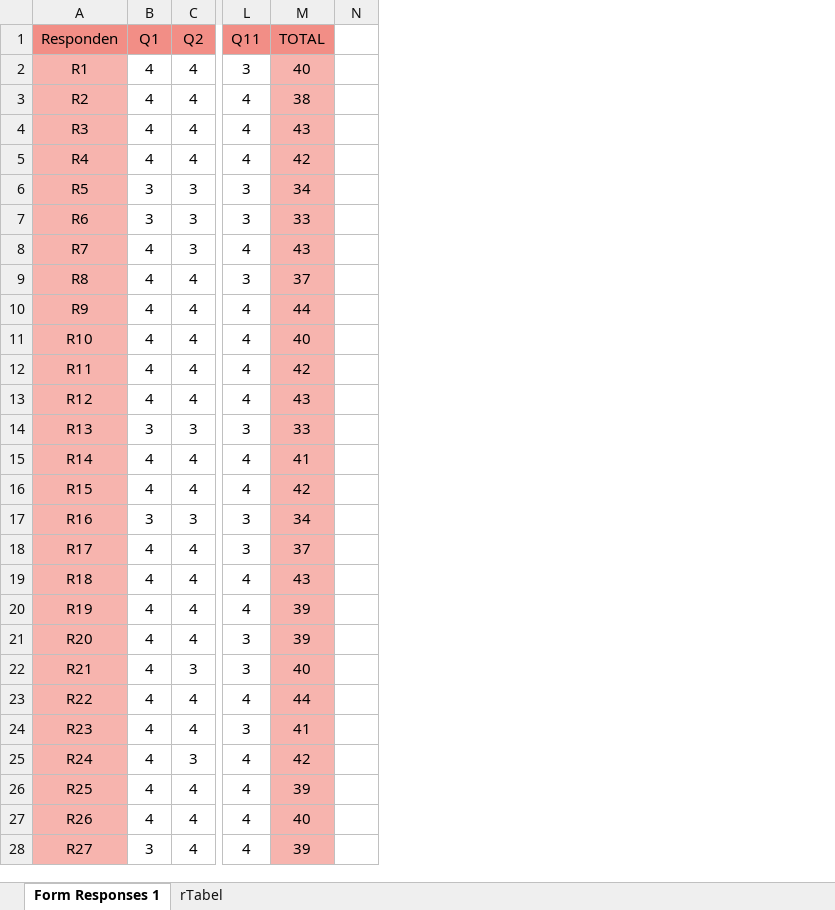
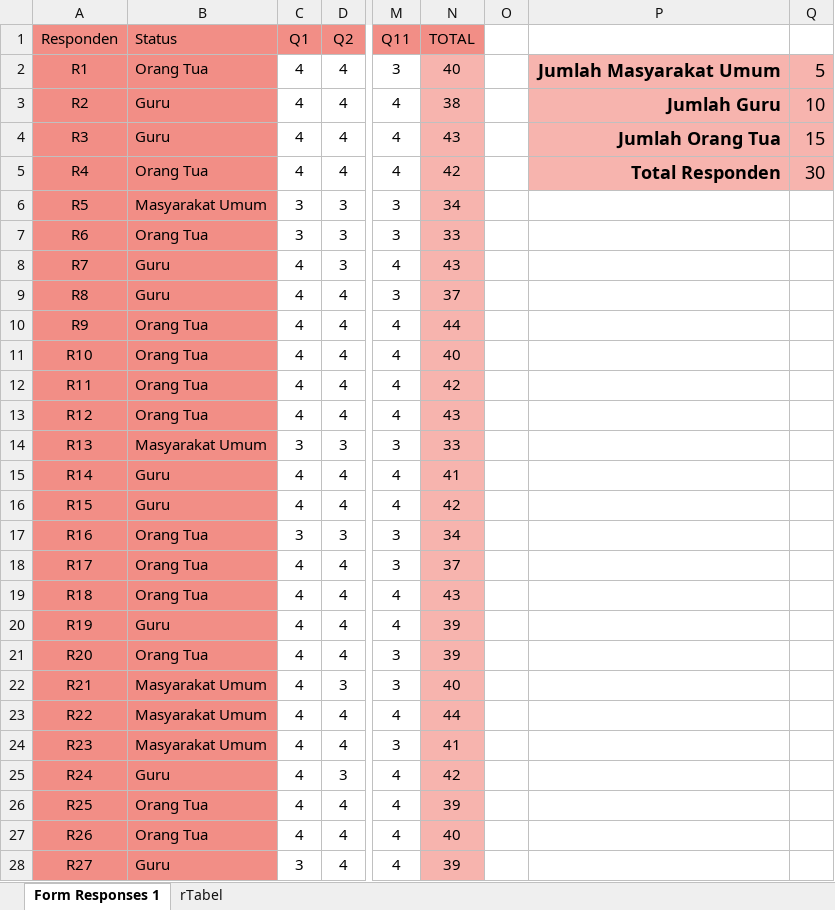
Before and after one commit to gabrieladvent/thesis, an Excel workbook: DOKUMENT/PENGUJIAN/Uji valid dan reli.xlsx, sheet Form Responses 1, drawn as a sheet; only a part is shown, gaps mark what is left out; values as stored, in another font and other column widths than the file's, no borders; removed rows and columns are numbered as before the commit, all else as after; the diff covers the shown part only; the diff names each change by its address in the sheet, - before the commit and + after, or states it on an @@ line.

```diff
--- a/DOKUMENT/PENGUJIAN/Uji valid dan reli.xlsx (sheet Form Responses 1)
+++ b/DOKUMENT/PENGUJIAN/Uji valid dan reli.xlsx (sheet Form Responses 1)
+column B (Status), rows 2-28: Orang Tua | Guru | Guru | Orang Tua | Masyarakat Umum | Orang Tua | Guru | Guru | Orang Tua | Orang Tua | Orang Tua | Orang Tua | Masyarakat Umum | Guru | Guru | Orang Tua | Orang Tua | Orang Tua | Guru | Orang Tua | Masyarakat Umum | Masyarakat Umum | Masyarakat Umum | Guru | Orang Tua | Orang Tua | Guru
-column N, empty
+column O, empty
+column P, rows 2-5: Jumlah Masyarakat Umum | Jumlah Guru | Jumlah Orang Tua | Total Responden
+column Q, rows 2-5: 5 | 10 | 15 | 30
-A2:A28 fill: #F7B4AE
+A2:A28 fill: #F28E86
```
Also changed, not shown: 5 added rows, 5 removed rows, 25 edited cells and cell formats elsewhere in this sheet, formulas that keep their value, DOKUMENT/PENGUJIAN/pengujian public.xlsx, 21 other files.
